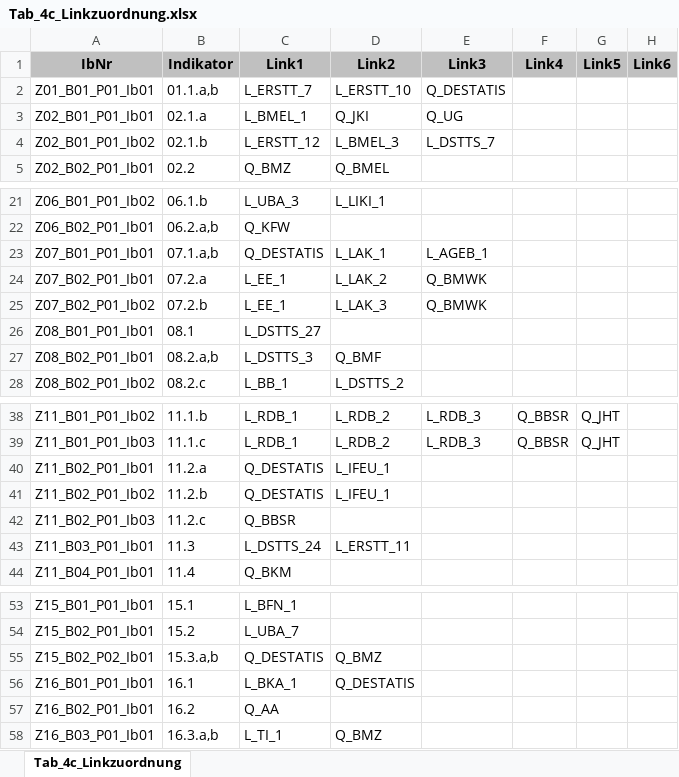
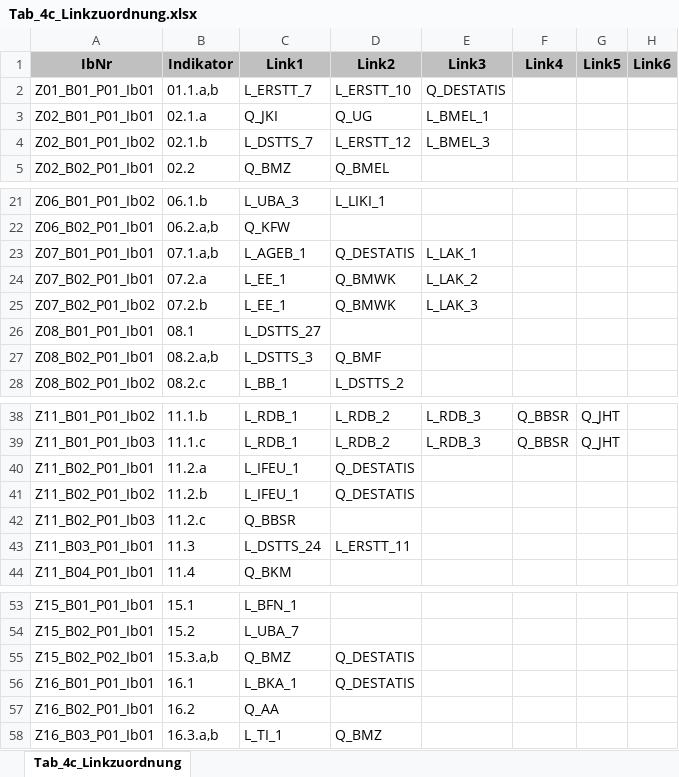
Before and after one commit to DnsUpgradeEnvironment/transfer, an Excel workbook: Tab_4c_Linkzuordnung.xlsx, sheet Tab_4c_Linkzuordnung, drawn as a sheet; only a part is shown, gaps mark what is left out; values as stored, in another font and other column widths than the file's, no borders; the diff names each change by its address in the sheet, - before the commit and + after, or states it on an @@ line.

```diff
--- a/Tab_4c_Linkzuordnung.xlsx (sheet Tab_4c_Linkzuordnung)
+++ b/Tab_4c_Linkzuordnung.xlsx (sheet Tab_4c_Linkzuordnung)
-C3 (Link1): L_BMEL_1
+C3 (Link1): Q_JKI
-D3 (Link2): Q_JKI
+D3 (Link2): Q_UG
-E3 (Link3): Q_UG
+E3 (Link3): L_BMEL_1
-C4 (Link1): L_ERSTT_12
+C4 (Link1): L_DSTTS_7
-D4 (Link2): L_BMEL_3
+D4 (Link2): L_ERSTT_12
-E4 (Link3): L_DSTTS_7
+E4 (Link3): L_BMEL_3
-C23 (Link1): Q_DESTATIS
+C23 (Link1): L_AGEB_1
-D23 (Link2): L_LAK_1
+D23 (Link2): Q_DESTATIS
-E23 (Link3): L_AGEB_1
+E23 (Link3): L_LAK_1
-D24 (Link2): L_LAK_2
+D24 (Link2): Q_BMWK
-E24 (Link3): Q_BMWK
+E24 (Link3): L_LAK_2
-D25 (Link2): L_LAK_3
+D25 (Link2): Q_BMWK
-E25 (Link3): Q_BMWK
+E25 (Link3): L_LAK_3
-C40:C41 (Link1): Q_DESTATIS
+C40:C41 (Link1): L_IFEU_1
-D40:D41 (Link2): L_IFEU_1
+D40:D41 (Link2): Q_DESTATIS
-C55 (Link1): Q_DESTATIS
+C55 (Link1): Q_BMZ
-D55 (Link2): Q_BMZ
+D55 (Link2): Q_DESTATIS
```
Also changed, not shown: Exp_data.xlsx, Exp_meta.xlsx, 5 other files.
